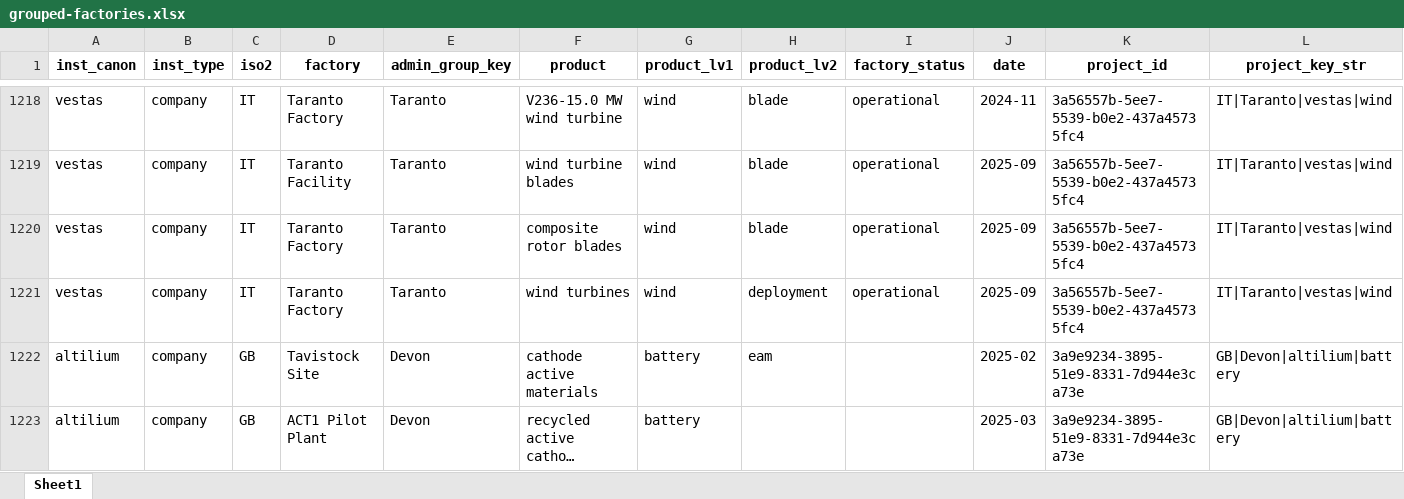
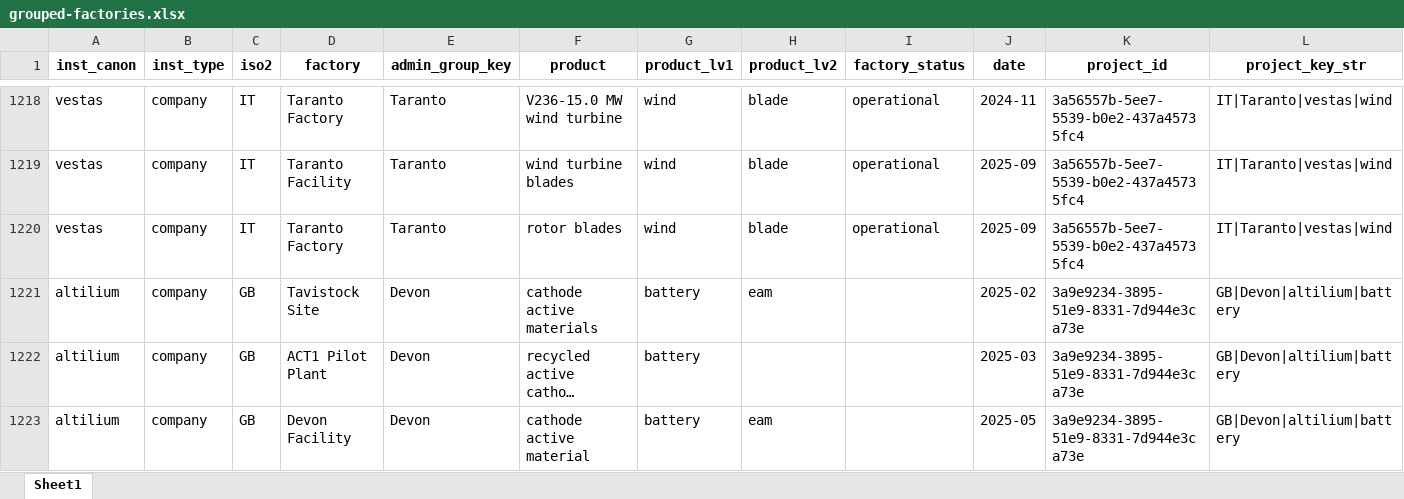
Before and after one commit to benmcwilliams/tuone-core, an Excel workbook: reconcile/storage/output/grouped-factories.xlsx, sheet Sheet1, drawn as a sheet; only a part is shown, gaps mark what is left out; the shorter side is filled out with more unchanged rows; long unchanged cells end in …; values as stored, in another font and other column widths than the file's, no borders; rows hold the shown columns only; the diff names each change by its address in the sheet, - before the commit and + after, or states it on an @@ line.

```diff
--- a/reconcile/storage/output/grouped-factories.xlsx (sheet Sheet1)
+++ b/reconcile/storage/output/grouped-factories.xlsx (sheet Sheet1)
-F1220 (product): composite rotor blades
+F1220 (product): rotor blades
-row 1221: vestas | company | IT | Taranto Factory | Taranto | wind turbines | wind | deployment | operational | 2025-09 | 3a56557b-5ee7-5539-b0e2-437a45735fc4 | IT|Taranto|vestas|wind
```
Also changed, not shown: reconcile/storage/output/check_investments.xlsx, reconcile/storage/output/clean-investment-funds-factory.xlsx, 9 other files.
